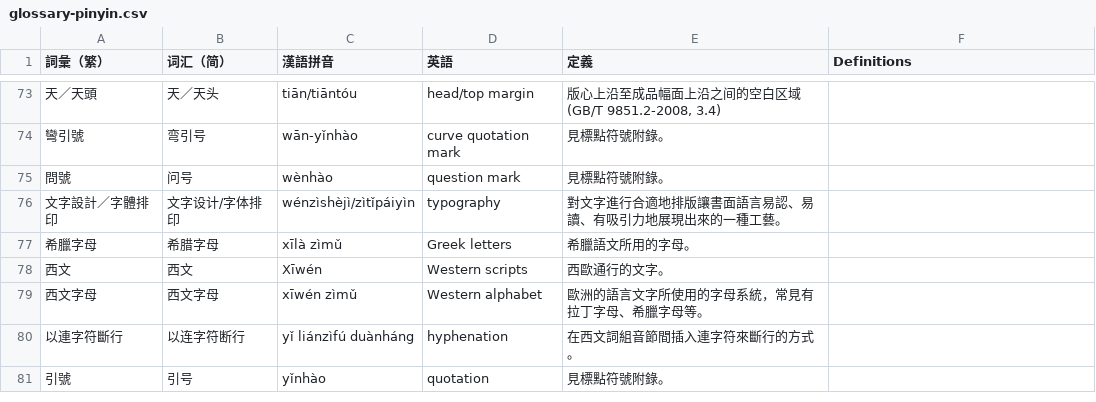
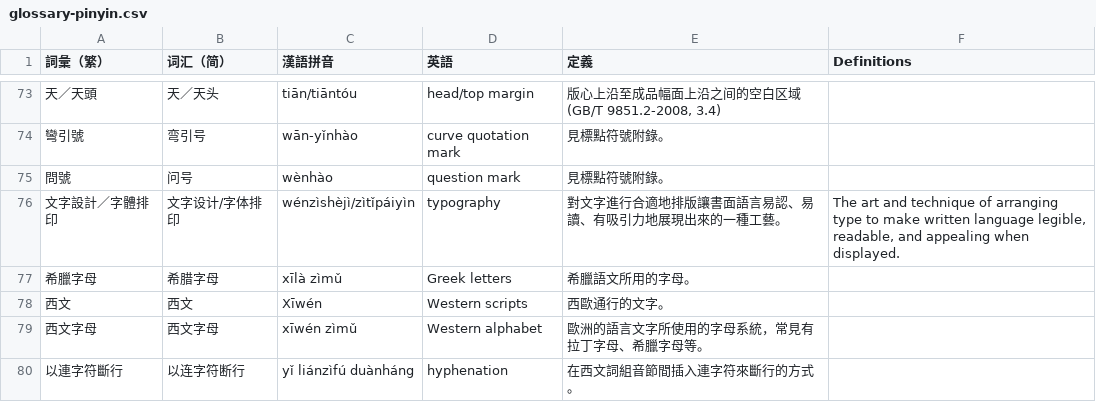
Before and after one commit to w3c/clreq, a CSV file: glossary-pinyin.csv, drawn as a sheet; only a part is shown, gaps mark what is left out; the shorter side is filled out with more unchanged rows.

```diff
--- a/glossary-pinyin.csv
+++ b/glossary-pinyin.csv
@@ -75,3 +75,3 @@
 問號,问号,wènhào,question mark,見標點符號附錄。,
-文字設計／字體排印,文字设计/字体排印,wénzìshèjì/zìtǐpáiyìn,typography,對文字進行合適地排版讓書面語言易認、易讀、有吸引力地展現出來的一種工藝。,
+文字設計／字體排印,文字设计/字体排印,wénzìshèjì/zìtǐpáiyìn,typography,對文字進行合適地排版讓書面語言易認、易讀、有吸引力地展現出來的一種工藝。,"The art and technique of arranging type to make written language legible, readable, and appealing when displayed."
 希臘字母,希腊字母,xīlà zìmǔ,Greek letters,希臘語文所用的字母。,
```
Also changed, not shown: 1 other file.
